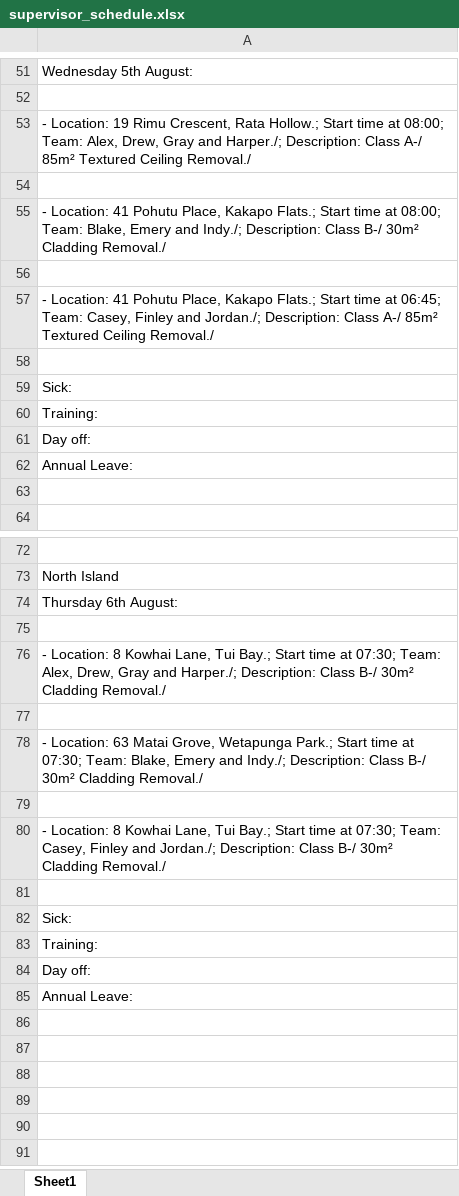
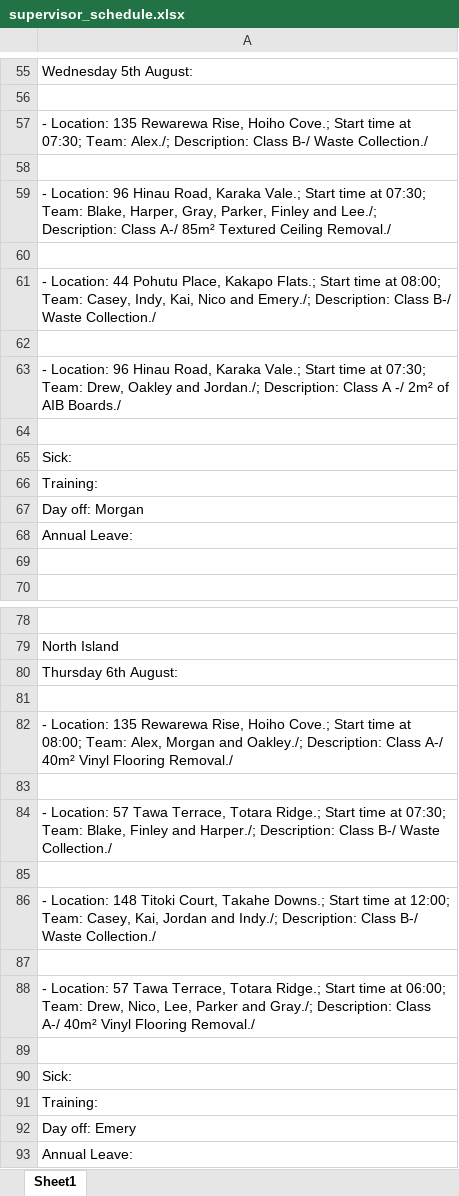
Before and after one commit to rimshashakya11-dotcom/Rioel-Vehicle-Tracker, an Excel workbook: sample/supervisor_schedule.xlsx, sheet Sheet1, drawn as a sheet; only a part is shown, gaps mark what is left out; the shorter side is filled out with more unchanged rows; values as stored, in another font and other column widths than the file's, no borders; addresses are those after the commit; the diff covers the shown part only; the diff names each change by its address in the sheet, - before the commit and + after, or states it on an @@ line.

```diff
--- a/sample/supervisor_schedule.xlsx (sheet Sheet1)
+++ b/sample/supervisor_schedule.xlsx (sheet Sheet1)
-A57: - Location: 19 Rimu Crescent, Rata Hollow.; Start time at 08:00; Team: Alex, Drew, Gray and Harper./; Description: Class A-/ 85m² Textured Ceiling Removal./
+A57: - Location: 135 Rewarewa Rise, Hoiho Cove.; Start time at 07:30; Team: Alex./; Description: Class B-/ Waste Collection./
-A59: - Location: 41 Pohutu Place, Kakapo Flats.; Start time at 08:00; Team: Blake, Emery and Indy./; Description: Class B-/ 30m² Cladding Removal./
+A59: - Location: 96 Hinau Road, Karaka Vale.; Start time at 07:30; Team: Blake, Harper, Gray, Parker, Finley and Lee./; Description: Class A-/ 85m² Textured Ceiling Removal./
-A61: - Location: 41 Pohutu Place, Kakapo Flats.; Start time at 06:45; Team: Casey, Finley and Jordan./; Description: Class A-/ 85m² Textured Ceiling Removal./
+A61: - Location: 44 Pohutu Place, Kakapo Flats.; Start time at 08:00; Team: Casey, Indy, Kai, Nico and Emery./; Description: Class B-/ Waste Collection./
-A63: Sick:
+A63: - Location: 96 Hinau Road, Karaka Vale.; Start time at 07:30; Team: Drew, Oakley and Jordan./; Description: Class A -/ 2m² of AIB Boards./
+row 64: (empty)
+row 65: Sick:
-A67: Day off:
+A67: Day off: Morgan
-A82: - Location: 8 Kowhai Lane, Tui Bay.; Start time at 07:30; Team: Alex, Drew, Gray and Harper./; Description: Class B-/ 30m² Cladding Removal./
+A82: - Location: 135 Rewarewa Rise, Hoiho Cove.; Start time at 08:00; Team: Alex, Morgan and Oakley./; Description: Class A-/ 40m² Vinyl Flooring Removal./
-A84: - Location: 63 Matai Grove, Wetapunga Park.; Start time at 07:30; Team: Blake, Emery and Indy./; Description: Class B-/ 30m² Cladding Removal./
+A84: - Location: 57 Tawa Terrace, Totara Ridge.; Start time at 07:30; Team: Blake, Finley and Harper./; Description: Class B-/ Waste Collection./
-A86: - Location: 8 Kowhai Lane, Tui Bay.; Start time at 07:30; Team: Casey, Finley and Jordan./; Description: Class B-/ 30m² Cladding Removal./
+A86: - Location: 148 Titoki Court, Takahe Downs.; Start time at 12:00; Team: Casey, Kai, Jordan and Indy./; Description: Class B-/ Waste Collection./
-A88: Sick:
+A88: - Location: 57 Tawa Terrace, Totara Ridge.; Start time at 06:00; Team: Drew, Nico, Lee, Parker and Gray./; Description: Class A-/ 40m² Vinyl Flooring Removal./
+row 89: (empty)
+row 90: Sick:
-A92: Day off:
+A92: Day off: Emery
```
Also changed, not shown: 94 added rows, 4 removed rows, 2 moved rows and 291 edited cells elsewhere in this sheet, sample/Sample_Fuel_Vehicle_Report_August_2026.xlsx, sample/Sample_Fuel_Vehicle_Report_October_2026.xlsx, 16 other files.
